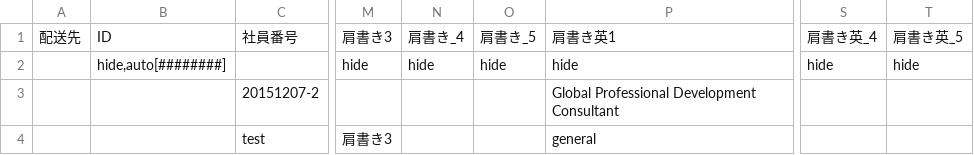
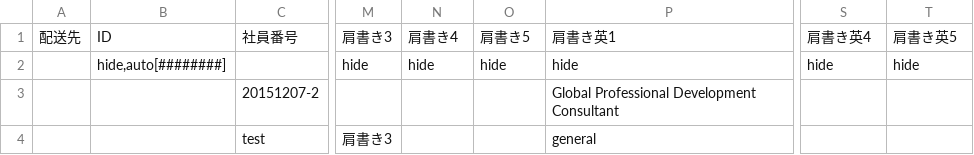
Before and after one commit to artmiyashita/alcNameCard, a CSV file: alcdata.csv, drawn as a sheet; only a part is shown, gaps mark what is left out; the diff names each change by its address in the sheet, - before the commit and + after, or states it on an @@ line.

```diff
--- a/alcdata.csv
+++ b/alcdata.csv
-N1: 肩書き_4
+N1: 肩書き4
-O1: 肩書き_5
+O1: 肩書き5
-S1: 肩書き英_4
+S1: 肩書き英4
-T1: 肩書き英_5
+T1: 肩書き英5
```
Also changed, not shown: 3 other files.
